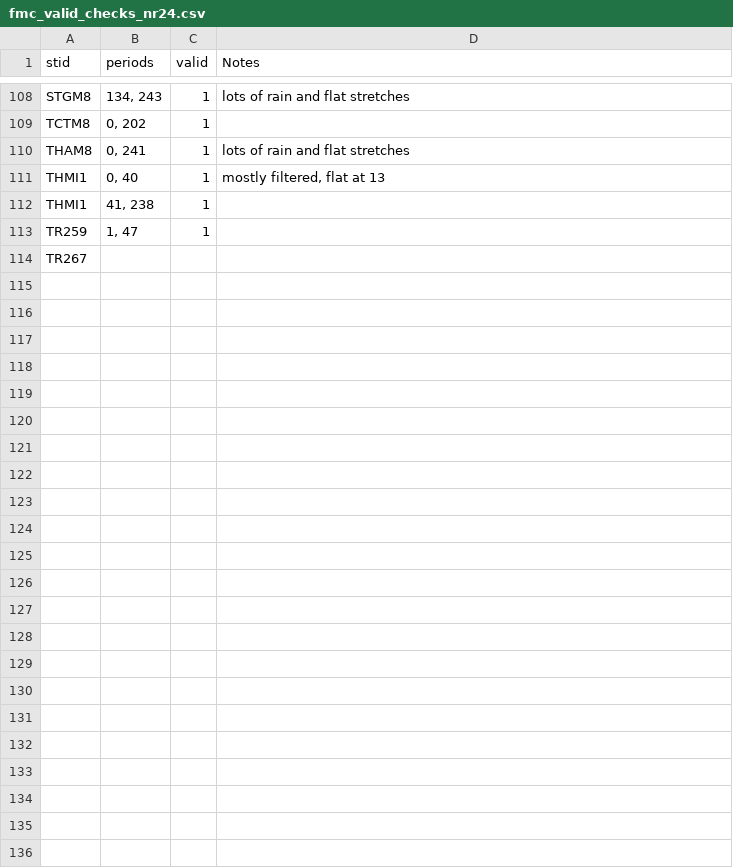
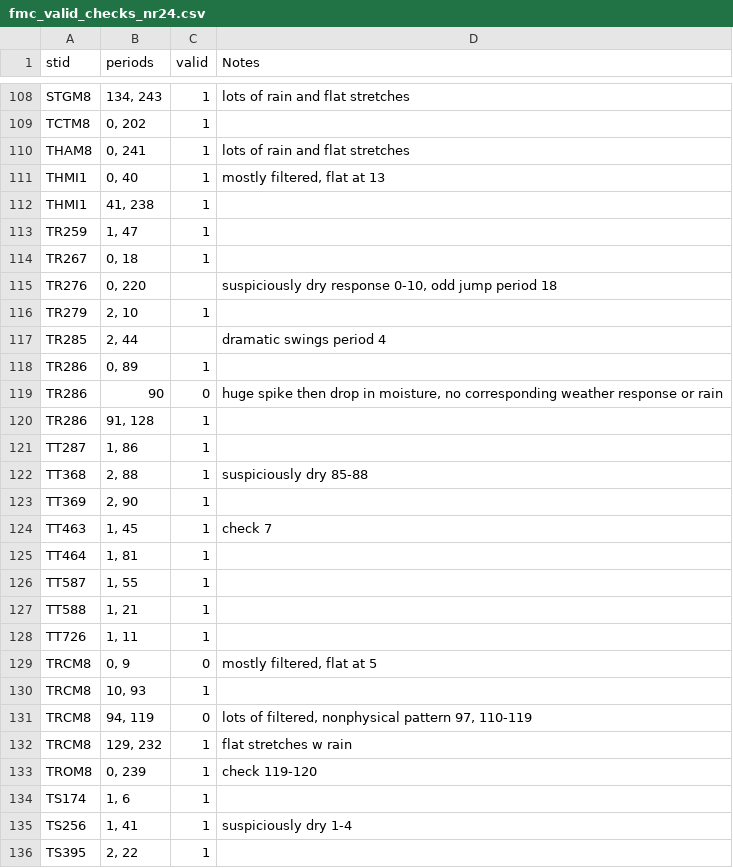
Before and after one commit to jh-206/fmc_data, a CSV file: data/fmc_valid_checks_nr24.csv, drawn as a sheet; only a part is shown, gaps mark what is left out.

Commit message:
manual, nr

```diff
--- a/data/fmc_valid_checks_nr24.csv
+++ b/data/fmc_valid_checks_nr24.csv
@@ -113,2 +113,24 @@ THMI1,"41, 238",1,
 TR259,"1, 47",1,
-TR267,,,
+TR267,"0, 18",1,
+TR276,"0, 220",,"suspiciously dry response 0-10, odd jump period 18"
+TR279,"2, 10",1,
+TR285,"2, 44",,dramatic swings period 4
+TR286,"0, 89",1,
+TR286,90,0,"huge spike then drop in moisture, no corresponding weather response or rain"
+TR286,"91, 128",1,
+TT287,"1, 86",1,
+TT368,"2, 88",1,suspiciously dry 85-88
+TT369,"2, 90",1,
+TT463,"1, 45",1,check 7
+TT464,"1, 81",1,
+TT587,"1, 55",1,
+TT588,"1, 21",1,
+TT726,"1, 11",1,
+TRCM8,"0, 9",0,"mostly filtered, flat at 5"
+TRCM8,"10, 93",1,
+TRCM8,"94, 119",0,"lots of filtered, nonphysical pattern 97, 110-119"
+TRCM8,"129, 232",1,flat stretches w rain
+TROM8,"0, 239",1,check 119-120
+TS174,"1, 6",1,
+TS256,"1, 41",1,suspiciously dry 1-4
+TS395,"2, 22",1,
```
